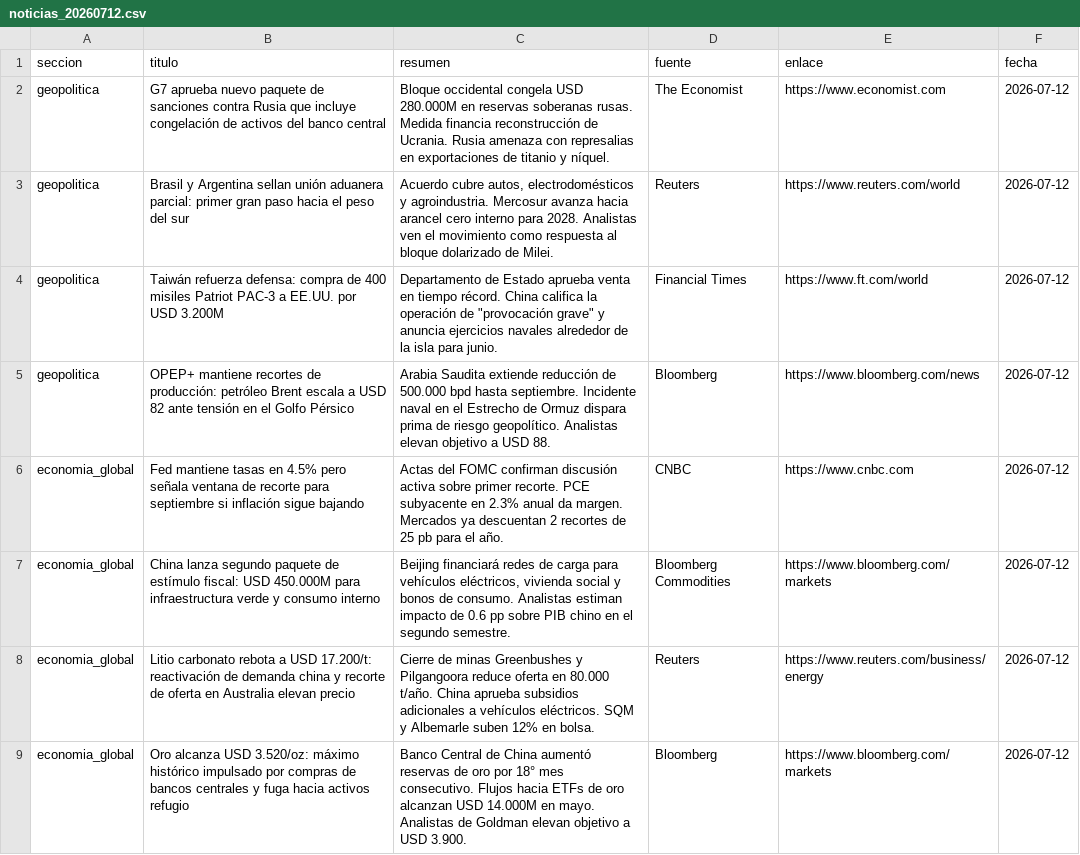
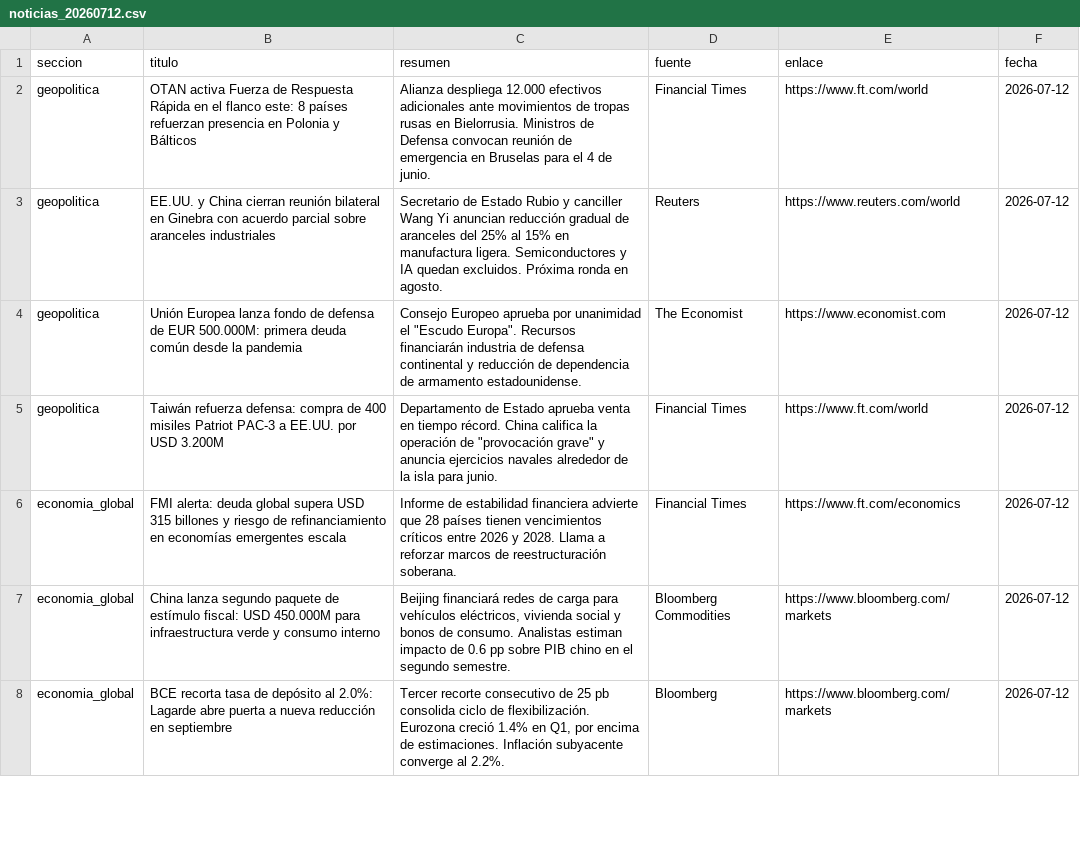
Before and after one commit to erickfranciscohernandez/financiero, a CSV file: noticias_20260712.csv, drawn as a sheet; only a part is shown; the diff covers the shown part only.

```diff
--- a/noticias_20260712.csv
+++ b/noticias_20260712.csv
@@ -1,9 +1,8 @@
 seccion,titulo,resumen,fuente,enlace,fecha
-geopolitica,G7 aprueba nuevo paquete de sanciones contra Rusia que incluye congelación de activos del banco central,Bloque occidental congela USD 280.000M en reservas soberanas rusas. Medida financia reconstrucción de Ucrania. Rusia amenaza con represalias en exportaciones de titanio y níquel.,The Economist,https://www.economist.com,2026-07-12
-geopolitica,Brasil y Argentina sellan unión aduanera parcial: primer gran paso hacia el peso del sur,"Acuerdo cubre autos, electrodomésticos y agroindustria. Mercosur avanza hacia arancel cero interno para 2028. Analistas ven el movimiento como respuesta al bloque dolarizado de Milei.",Reuters,https://www.reuters.com/world,2026-07-12
+geopolitica,OTAN activa Fuerza de Respuesta Rápida en el flanco este: 8 países refuerzan presencia en Polonia y Bálticos,Alianza despliega 12.000 efectivos adicionales ante movimientos de tropas rusas en Bielorrusia. Ministros de Defensa convocan reunión de emergencia en Bruselas para el 4 de junio.,Financial Times,https://www.ft.com/world,2026-07-12
+geopolitica,EE.UU. y China cierran reunión bilateral en Ginebra con acuerdo parcial sobre aranceles industriales,Secretario de Estado Rubio y canciller Wang Yi anuncian reducción gradual de aranceles del 25% al 15% en manufactura ligera. Semiconductores y IA quedan excluidos. Próxima ronda en agosto.,Reuters,https://www.reuters.com/world,2026-07-12
+geopolitica,Unión Europea lanza fondo de defensa de EUR 500.000M: primera deuda común desde la pandemia,"Consejo Europeo aprueba por unanimidad el ""Escudo Europa"". Recursos financiarán industria de defensa continental y reducción de dependencia de armamento estadounidense.",The Economist,https://www.economist.com,2026-07-12
 geopolitica,Taiwán refuerza defensa: compra de 400 misiles Patriot PAC-3 a EE.UU. por USD 3.200M,"Departamento de Estado aprueba venta en tiempo récord. China califica la operación de ""provocación grave"" y anuncia ejercicios navales alrededor de la isla para junio.",Financial Times,https://www.ft.com/world,2026-07-12
-geopolitica,OPEP+ mantiene recortes de producción: petróleo Brent escala a USD 82 ante tensión en el Golfo Pérsico,Arabia Saudita extiende reducción de 500.000 bpd hasta septiembre. Incidente naval en el Estrecho de Ormuz dispara prima de riesgo geopolítico. Analistas elevan objetivo a USD 88.,Bloomberg,https://www.bloomberg.com/news,2026-07-12
-economia_global,Fed mantiene tasas en 4.5% pero señala ventana de recorte para septiembre si inflación sigue bajando,Actas del FOMC confirman discusión activa sobre primer recorte. PCE subyacente en 2.3% anual da margen. Mercados ya descuentan 2 recortes de 25 pb para el año.,CNBC,https://www.cnbc.com,2026-07-12
+economia_global,FMI alerta: deuda global supera USD 315 billones y riesgo de refinanciamiento en economías emergentes escala,Informe de estabilidad financiera advierte que 28 países tienen vencimientos críticos entre 2026 y 2028. Llama a reforzar marcos de reestructuración soberana.,Financial Times,https://www.ft.com/economics,2026-07-12
 economia_global,China lanza segundo paquete de estímulo fiscal: USD 450.000M para infraestructura verde y consumo interno,"Beijing financiará redes de carga para vehículos eléctricos, vivienda social y bonos de consumo. Analistas estiman impacto de 0.6 pp sobre PIB chino en el segundo semestre.",Bloomberg Commodities,https://www.bloomberg.com/markets,2026-07-12
-economia_global,Litio carbonato rebota a USD 17.200/t: reactivación de demanda china y recorte de oferta en Australia elevan precio,Cierre de minas Greenbushes y Pilgangoora reduce oferta en 80.000 t/año. China aprueba subsidios adicionales a vehículos eléctricos. SQM y Albemarle suben 12% en bolsa.,Reuters,https://www.reuters.com/business/energy,2026-07-12
-economia_global,Oro alcanza USD 3.520/oz: máximo histórico impulsado por compras de bancos centrales y fuga hacia activos refugio,Banco Central de China aumentó reservas de oro por 18° mes consecutivo. Flujos hacia ETFs de oro alcanzan USD 14.000M en mayo. Analistas de Goldman elevan objetivo a USD 3.900.,Bloomberg,https://www.bloomberg.com/markets,2026-07-12
+economia_global,BCE recorta tasa de depósito al 2.0%: Lagarde abre puerta a nueva reducción en septiembre,"Tercer recorte consecutivo de 25 pb consolida ciclo de flexibilización. Eurozona creció 1.4% en Q1, por encima de estimaciones. Inflación subyacente converge al 2.2%.",Bloomberg,https://www.bloomberg.com/markets,2026-07-12
```
Also changed, not shown: 9 added rows, 8 removed rows and 26 edited cells elsewhere in this file, 8 other files.
